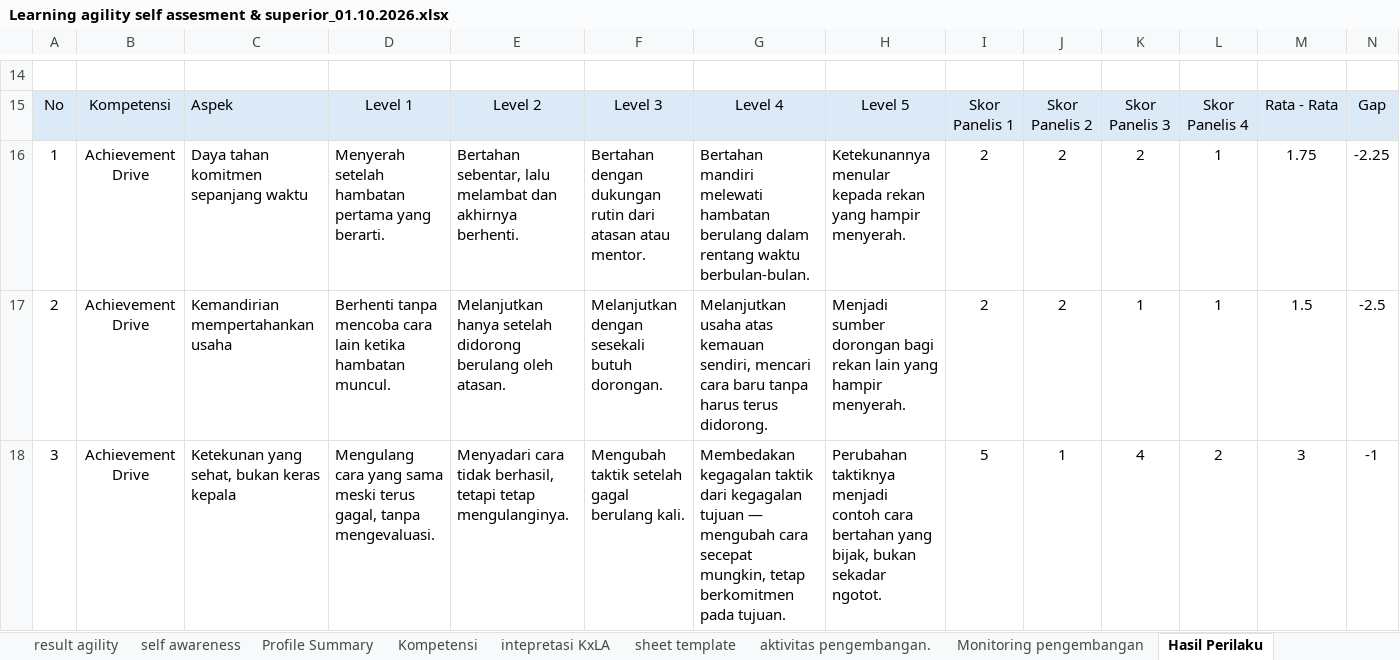
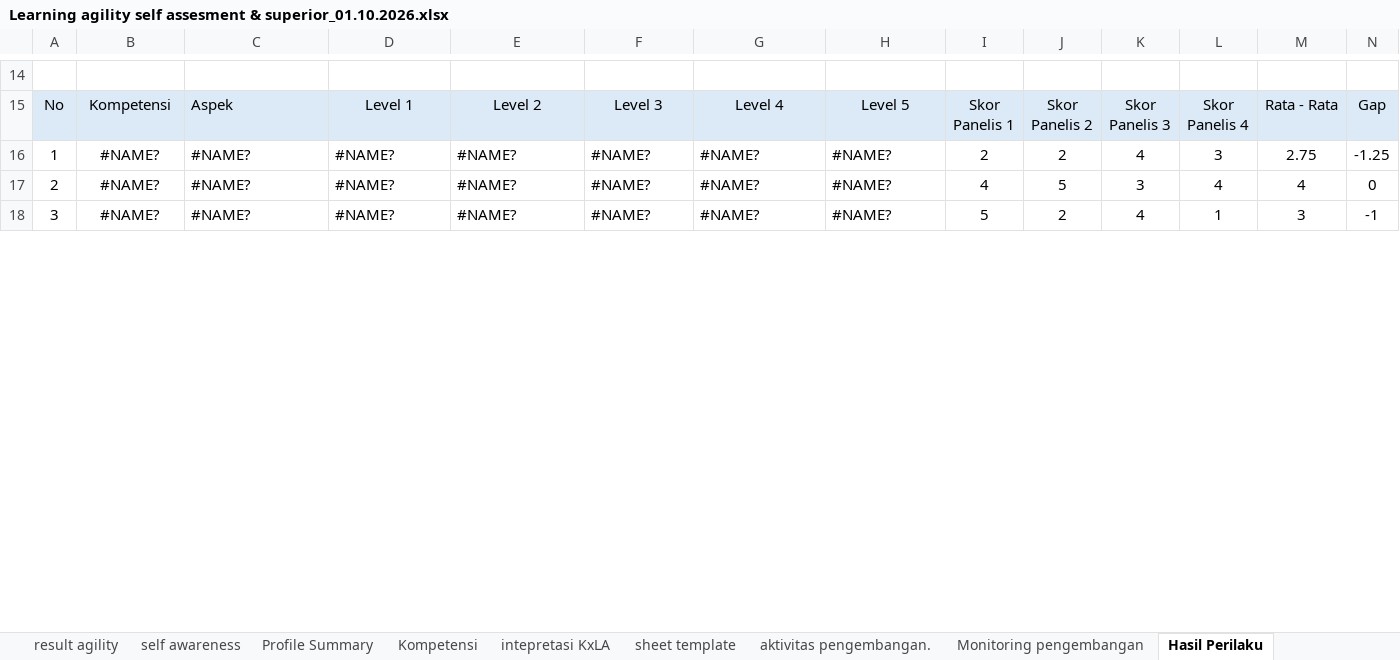
Before and after one commit to denden09/learning-agility, an Excel workbook: data/master/Learning agility self assesment & superior_01.10.2026.xlsx, sheet Hasil Perilaku, drawn as a sheet; only a part is shown, gaps mark what is left out; values as stored, in another font and other column widths than the file's, no borders; the diff covers the shown part only; the diff names each change by its address in the sheet, - before the commit and + after, or states it on an @@ line.

```diff
--- a/data/master/Learning agility self assesment & superior_01.10.2026.xlsx (sheet Hasil Perilaku)
+++ b/data/master/Learning agility self assesment & superior_01.10.2026.xlsx (sheet Hasil Perilaku)
-B16:B18: Achievement Drive
+B16:B18: #NAME?
-C16: Daya tahan komitmen sepanjang waktu
+C16: #NAME?
-D16: Menyerah setelah hambatan pertama yang berarti.
+D16: #NAME?
-E16: Bertahan sebentar, lalu melambat dan akhirnya berhenti.
+E16: #NAME?
-F16: Bertahan dengan dukungan rutin dari atasan atau mentor.
+F16: #NAME?
-G16: Bertahan mandiri melewati hambatan berulang dalam rentang waktu berbulan-bulan.
+G16: #NAME?
-H16: Ketekunannya menular kepada rekan yang hampir menyerah.
+H16: #NAME?
-K16: 2
+K16: 4
-L16: 1
+L16: 3
-M16: 1.75
+M16: 2.75
-N16: -2.25
+N16: -1.25
-C17: Kemandirian mempertahankan usaha
+C17: #NAME?
-D17: Berhenti tanpa mencoba cara lain ketika hambatan muncul.
+D17: #NAME?
-E17: Melanjutkan hanya setelah didorong berulang oleh atasan.
+E17: #NAME?
-F17: Melanjutkan dengan sesekali butuh dorongan.
+F17: #NAME?
-G17: Melanjutkan usaha atas kemauan sendiri, mencari cara baru tanpa harus terus didorong.
+G17: #NAME?
-H17: Menjadi sumber dorongan bagi rekan lain yang hampir menyerah.
+H17: #NAME?
-I17: 2
+I17: 4
-J17: 2
+J17: 5
-K17: 1
+K17: 3
-L17: 1
+L17: 4
-M17: 1.5
+M17: 4
-N17: -2.5
+N17: 0
-C18: Ketekunan yang sehat, bukan keras kepala
+C18: #NAME?
-D18: Mengulang cara yang sama meski terus gagal, tanpa mengevaluasi.
+D18: #NAME?
-E18: Menyadari cara tidak berhasil, tetapi tetap mengulanginya.
+E18: #NAME?
-F18: Mengubah taktik setelah gagal berulang kali.
+F18: #NAME?
-G18: Membedakan kegagalan taktik dari kegagalan tujuan — mengubah cara secepat mungkin, tetap berkomitmen pada tujuan.
+G18: #NAME?
-H18: Perubahan taktiknya menjadi contoh cara bertahan yang bijak, bukan sekadar ngotot.
+H18: #NAME?
-J18: 1
+J18: 2
-L18: 2
+L18: 1
```
Also changed, not shown: 108 edited cells elsewhere in this sheet, sheet Profile Summary, sheet Monitoring pengembangan, sheet aktivitas pengembangan., sheet Kompetensi, sheet people agility, sheet Dashboard, 5 more sheets, hidden cells, charts or pictures, 3 other files.
